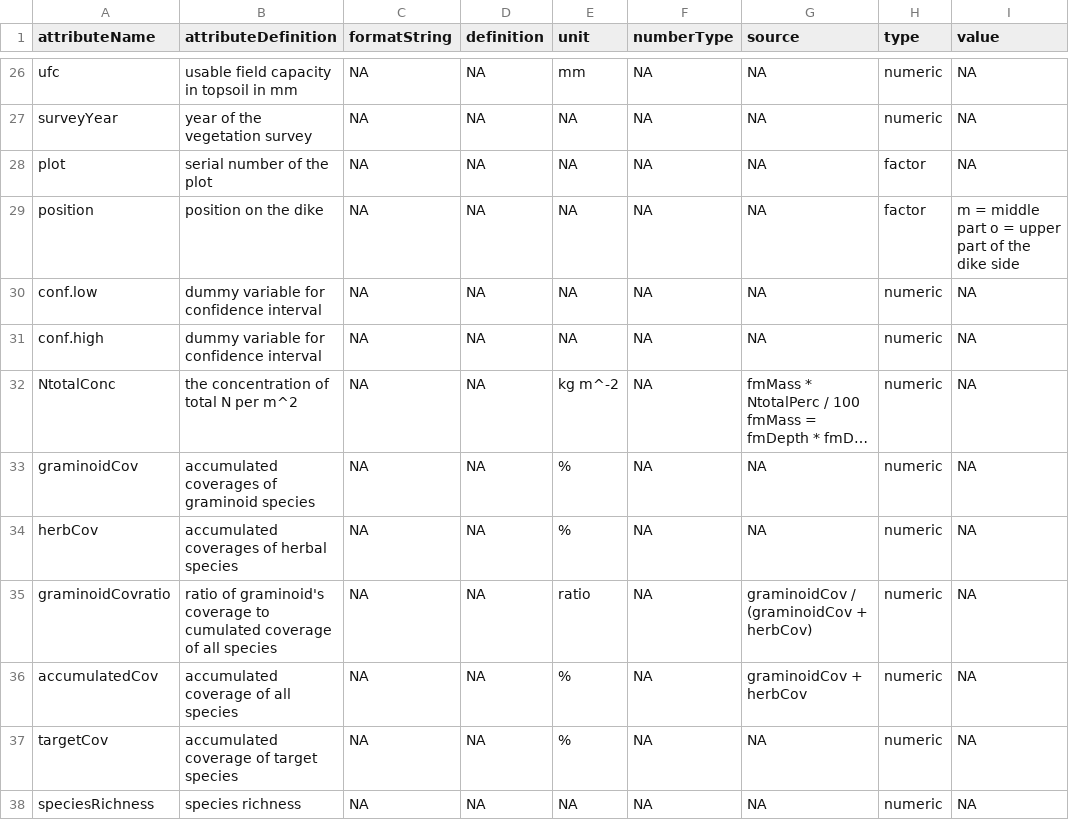
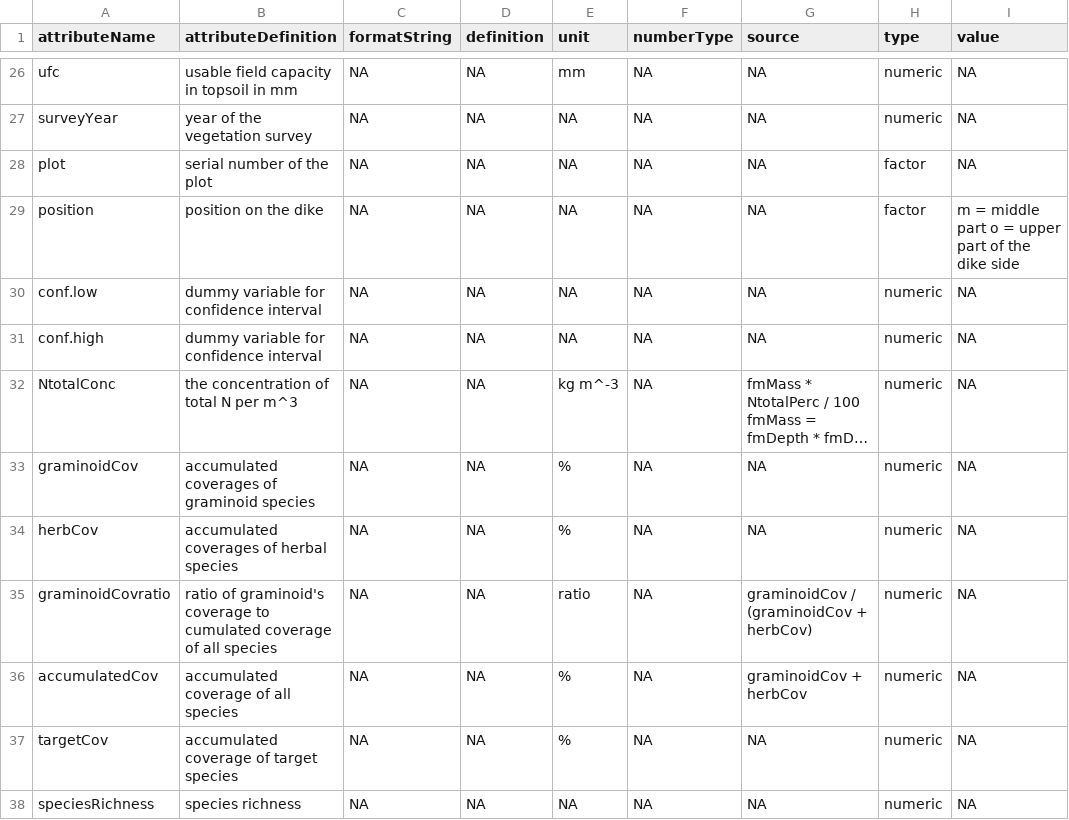
Before and after one commit to markus1bauer/2022_danube_dike_survey, a CSV file: data/processed/data_processed_sites_metadata.csv, drawn as a sheet; only a part is shown, gaps mark what is left out; long unchanged cells end in …; the diff names each change by its address in the sheet, - before the commit and + after, or states it on an @@ line.

```diff
--- a/data/processed/data_processed_sites_metadata.csv
+++ b/data/processed/data_processed_sites_metadata.csv
-B32 (attributeDefinition): the concentration of total N per m^2
+B32 (attributeDefinition): the concentration of total N per m^3
-E32 (unit): kg m^-2
+E32 (unit): kg m^-3
```
Also changed, not shown: data/raw/data_raw_sites_metadata.csv, 4 other files.
